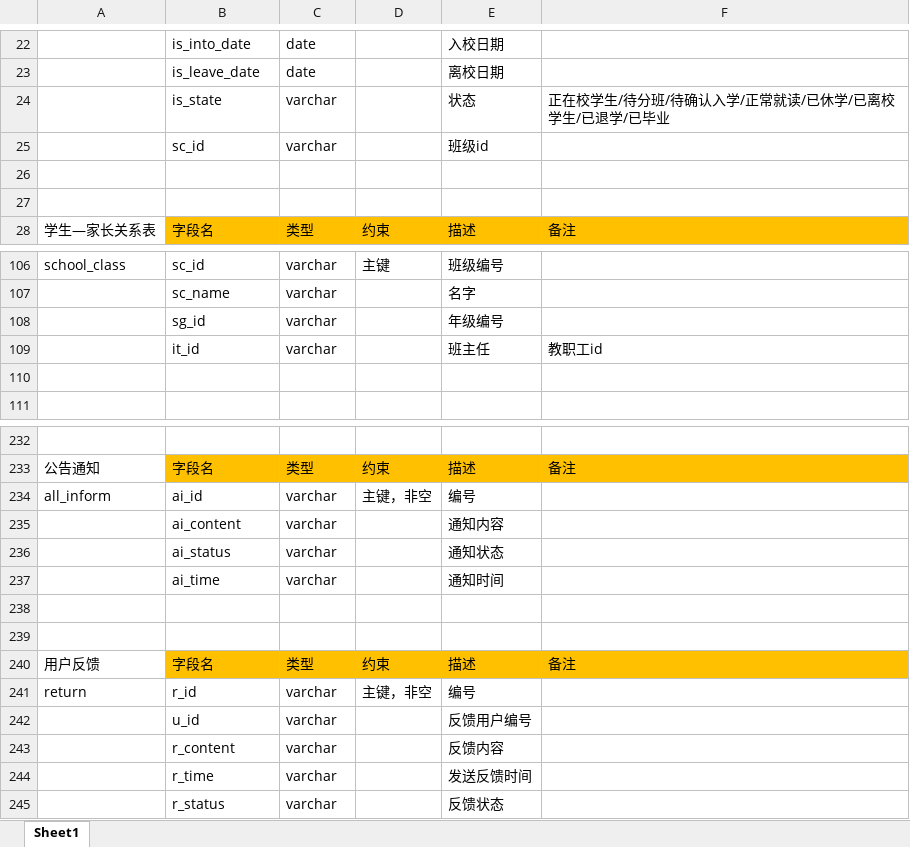
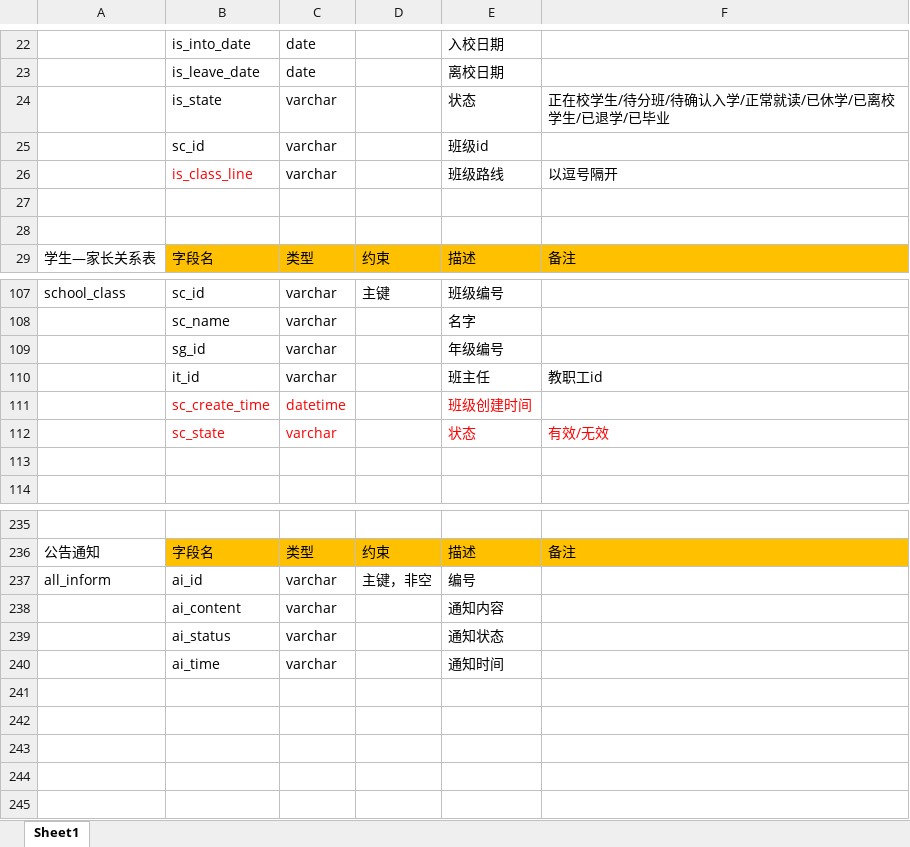
Before and after one commit to ZS1994/ABE, an Excel workbook: 数据库/数据库设计.xlsx, sheet Sheet1, drawn as a sheet; only a part is shown, gaps mark what is left out; values as stored, in another font and other column widths than the file's, no borders; removed rows and columns are numbered as before the commit, all else as after; the diff names each change by its address in the sheet, - before the commit and + after, or states it on an @@ line.

```diff
--- a/数据库/数据库设计.xlsx (sheet Sheet1)
+++ b/数据库/数据库设计.xlsx (sheet Sheet1)
+row 26:  | is_class_line | varchar |  | 班级路线 | 以逗号隔开
+row 111:  | sc_create_time | datetime |  | 班级创建时间
+row 112:  | sc_state | varchar |  | 状态 | 有效/无效
-row 238: (empty)
-row 239: (empty)
-row 240: 用户反馈 | 字段名 | 类型 | 约束 | 描述 | 备注
-row 241: return | r_id | varchar | 主键，非空 | 编号
-row 242:  | u_id | varchar |  | 反馈用户编号
-row 243:  | r_content | varchar |  | 反馈内容
-row 244:  | r_time | varchar |  | 发送反馈时间
-row 245:  | r_status | varchar |  | 反馈状态
```
Also changed, not shown: 1 other file.
